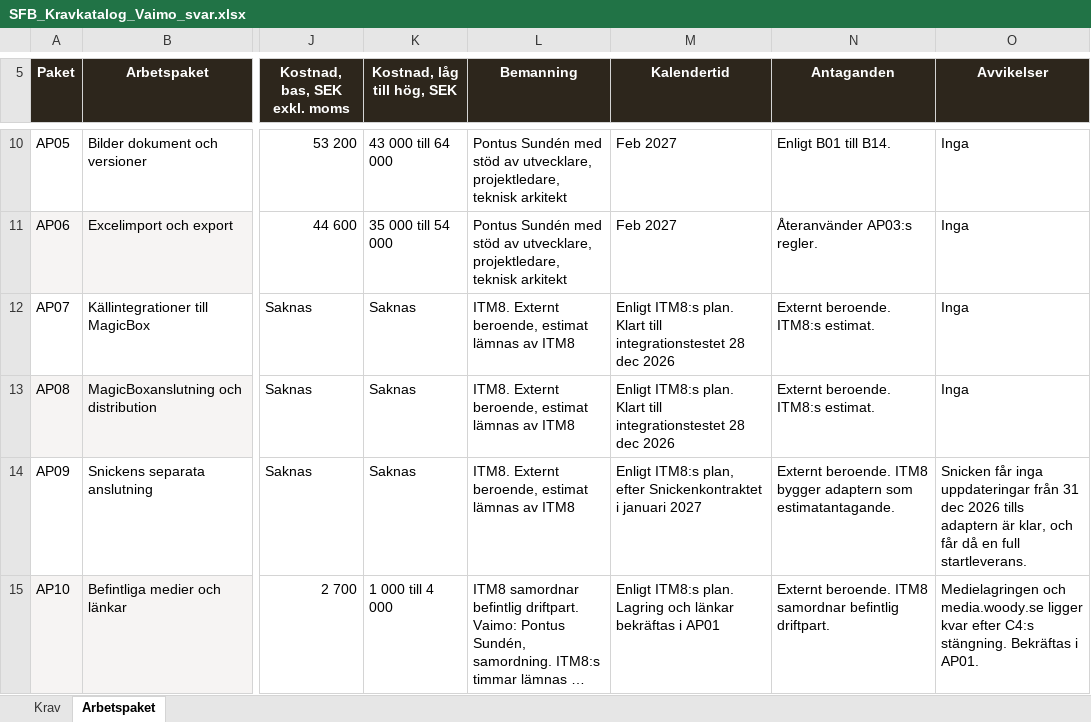
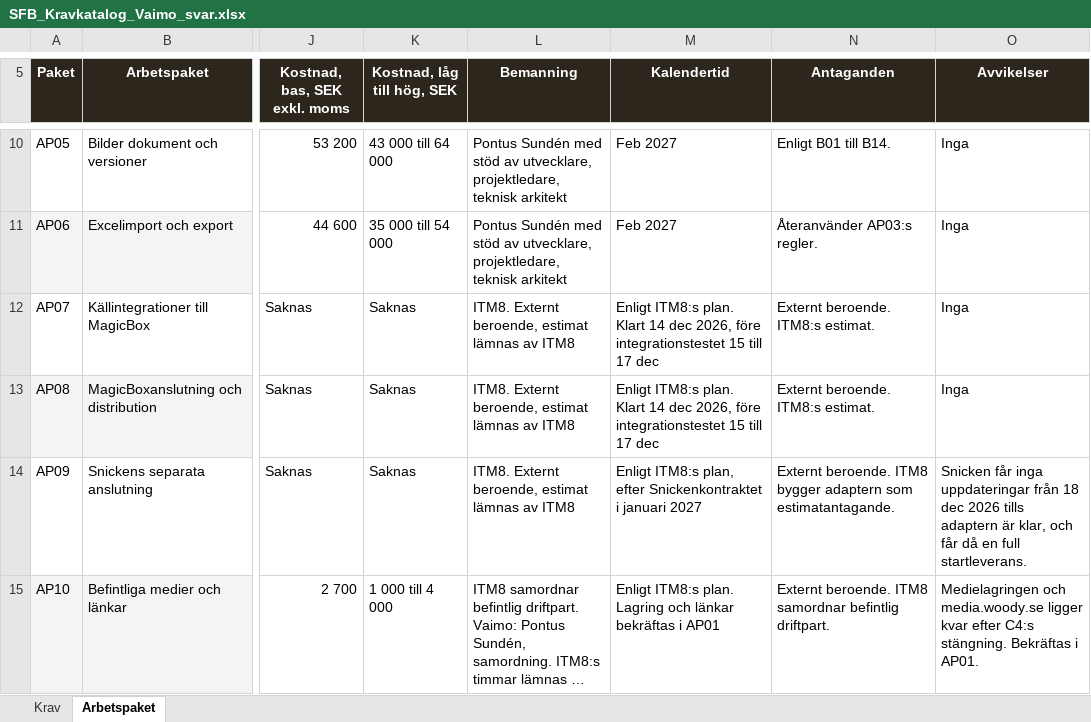
Before and after one commit to psu-vaimo/sfb, an Excel workbook: Offert/SFB_Kravkatalog_Vaimo_svar.xlsx, sheet Arbetspaket, drawn as a sheet; only a part is shown, gaps mark what is left out; long unchanged cells end in …; values as stored, in another font and other column widths than the file's, no borders; charts and pictures and table styles not drawn; the diff covers the shown part only; the diff names each change by its address in the sheet, - before the commit and + after, or states it on an @@ line.

```diff
--- a/Offert/SFB_Kravkatalog_Vaimo_svar.xlsx (sheet Arbetspaket)
+++ b/Offert/SFB_Kravkatalog_Vaimo_svar.xlsx (sheet Arbetspaket)
-M12:M13 (Kalendertid): …plan. Klart till integrationstestet 28 dec 2026
+M12:M13 (Kalendertid): …plan. Klart 14 dec 2026, före integrationstestet 15 till 17 dec
-O14 (Avvikelser): …uppdateringar från 31 dec 2026…
+O14 (Avvikelser): …uppdateringar från 18 dec 2026…
```
Also changed, not shown: 2 edited cells elsewhere in this sheet, 13 other files.
